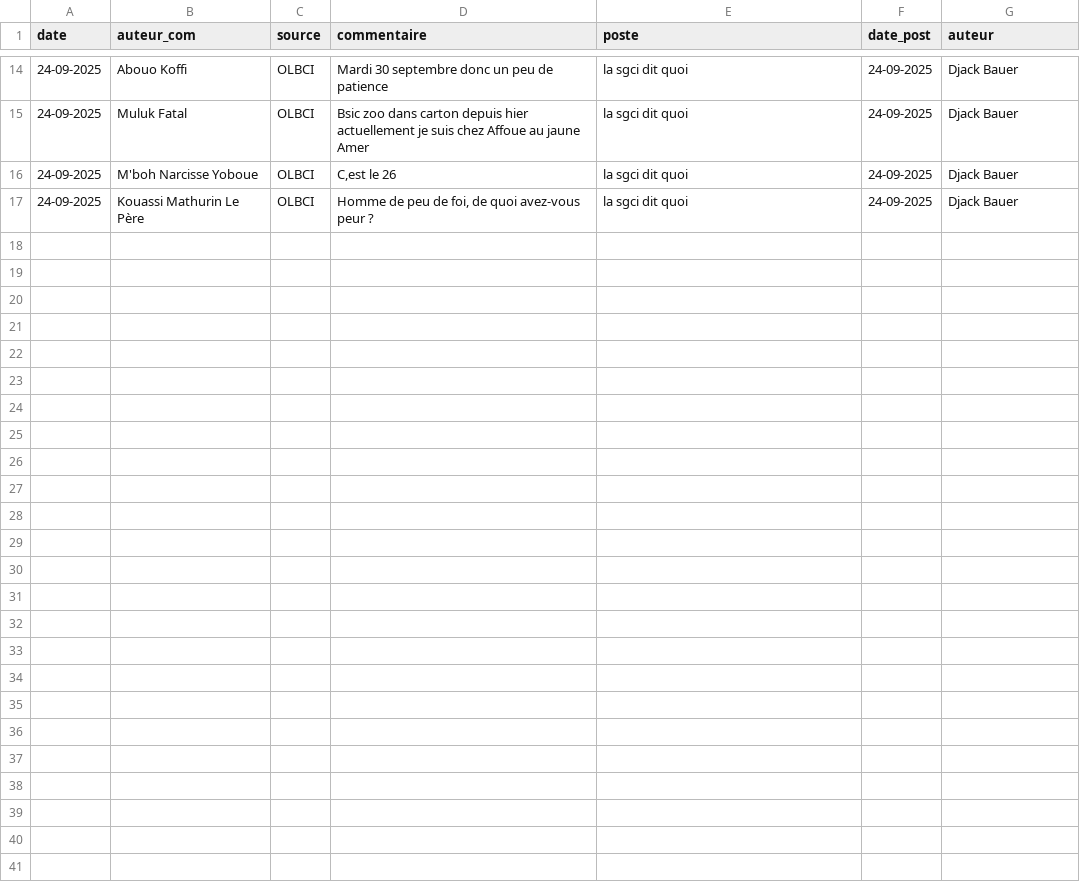
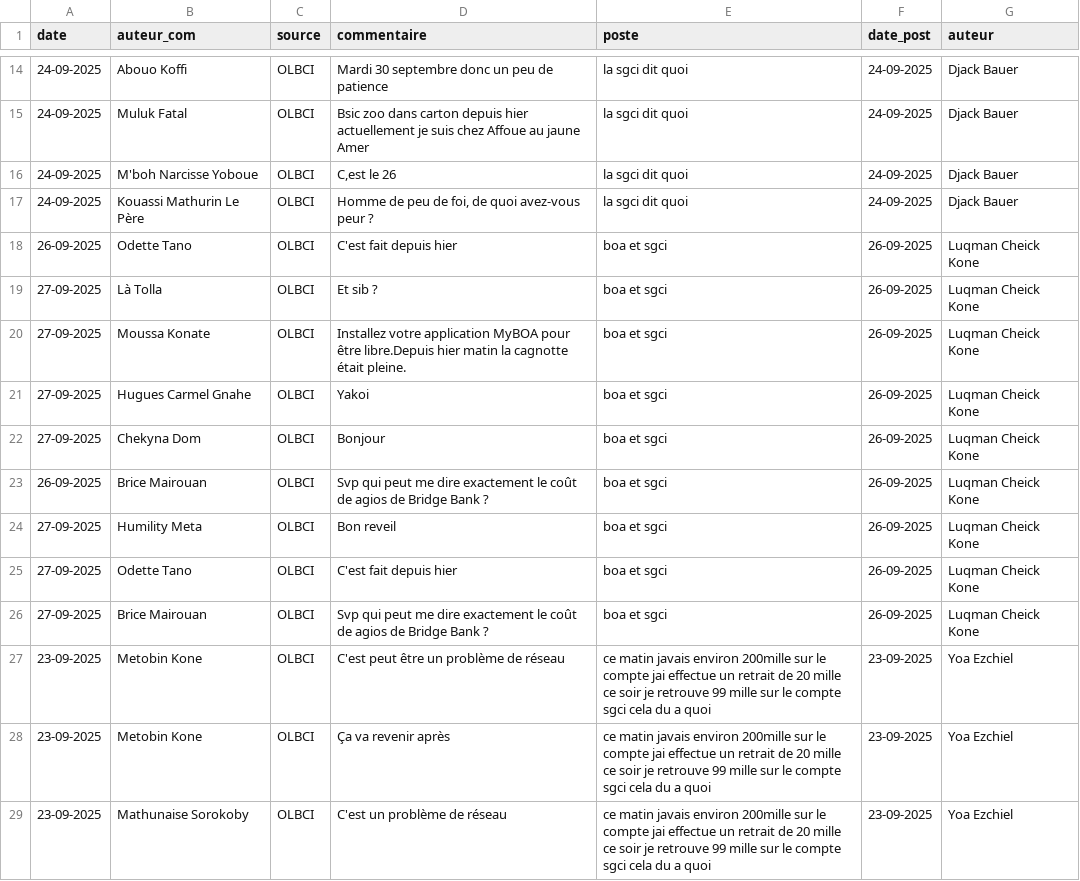
Before and after one commit to Nemlin99/analyse_sentiment, a CSV file: postes.csv, drawn as a sheet; only a part is shown, gaps mark what is left out; the diff covers the shown part only; the diff names each change by its address in the sheet, - before the commit and + after, or states it on an @@ line.

```diff
--- a/postes.csv
+++ b/postes.csv
+row 18: 26-09-2025 | Odette Tano | OLBCI | C'est fait depuis hier | boa et sgci | 26-09-2025 | Luqman Cheick Kone
+row 19: 27-09-2025 | Là Tolla | OLBCI | Et sib ? | boa et sgci | 26-09-2025 | Luqman Cheick Kone
+row 20: 27-09-2025 | Moussa Konate | OLBCI | Installez votre application MyBOA pour être libre.Depuis hier matin la cagnotte était pleine. | boa et sgci | 26-09-2025 | Luqman Cheick Kone
+row 21: 27-09-2025 | Hugues Carmel Gnahe | OLBCI | Yakoi | boa et sgci | 26-09-2025 | Luqman Cheick Kone
+row 22: 27-09-2025 | Chekyna Dom | OLBCI | Bonjour | boa et sgci | 26-09-2025 | Luqman Cheick Kone
+row 23: 26-09-2025 | Brice Mairouan | OLBCI | Svp qui peut me dire exactement le coût de agios de Bridge Bank ? | boa et sgci | 26-09-2025 | Luqman Cheick Kone
+row 24: 27-09-2025 | Humility Meta | OLBCI | Bon reveil | boa et sgci | 26-09-2025 | Luqman Cheick Kone
+row 25: 27-09-2025 | Odette Tano | OLBCI | C'est fait depuis hier | boa et sgci | 26-09-2025 | Luqman Cheick Kone
+row 26: 27-09-2025 | Brice Mairouan | OLBCI | Svp qui peut me dire exactement le coût de agios de Bridge Bank ? | boa et sgci | 26-09-2025 | Luqman Cheick Kone
+row 27: 23-09-2025 | Metobin Kone | OLBCI | C'est peut être un problème de réseau | ce matin javais environ 200mille sur le compte jai effectue un retrait de 20 mille ce soir je retrouve 99 mille sur le compte sgci cela du a quoi | 23-09-2025 | Yoa Ezchiel
+row 28: 23-09-2025 | Metobin Kone | OLBCI | Ça va revenir après | ce matin javais environ 200mille sur le compte jai effectue un retrait de 20 mille ce soir je retrouve 99 mille sur le compte sgci cela du a quoi | 23-09-2025 | Yoa Ezchiel
+row 29: 23-09-2025 | Mathunaise Sorokoby | OLBCI | C'est un problème de réseau | ce matin javais environ 200mille sur le compte jai effectue un retrait de 20 mille ce soir je retrouve 99 mille sur le compte sgci cela du a quoi | 23-09-2025 | Yoa Ezchiel
```
Also changed, not shown: 11 added rows elsewhere in this file, 4 other files.
